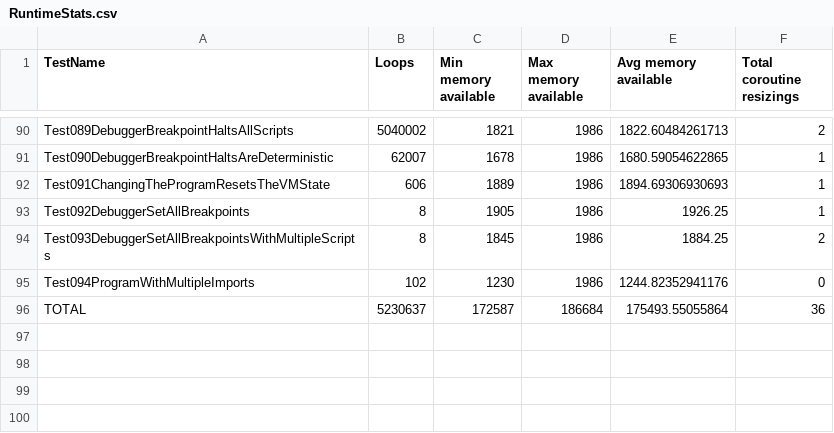
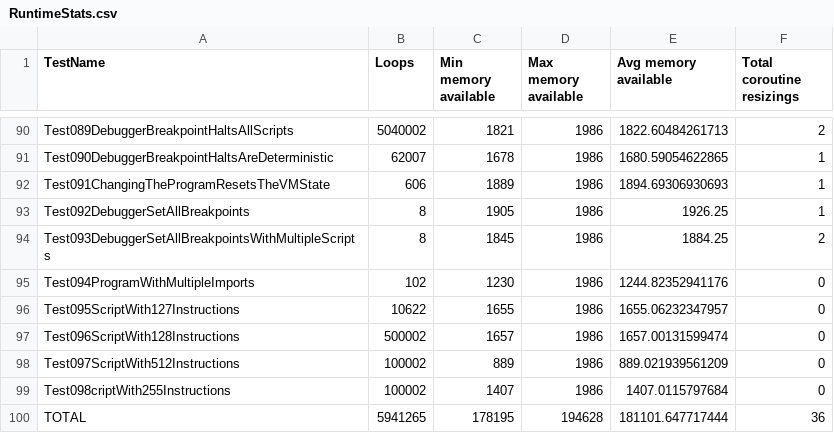
Before and after one commit to GIRA/PhysicalBits, a CSV file: c++/Simulator/SimulatorTest/TestFiles/RuntimeStats.csv, drawn as a sheet; only a part is shown, gaps mark what is left out.

Commit message:
Updated RuntimeStats

```diff
--- a/c++/Simulator/SimulatorTest/TestFiles/RuntimeStats.csv
+++ b/c++/Simulator/SimulatorTest/TestFiles/RuntimeStats.csv
@@ -95,2 +95,6 @@ Test093DebuggerSetAllBreakpointsWithMultipleScripts,8,1845,1986,1884.25,2
 Test094ProgramWithMultipleImports,102,1230,1986,1244.82352941176,0
-TOTAL,5230637,172587,186684,175493.55055864,36
+Test095ScriptWith127Instructions,10622,1655,1986,1655.06232347957,0
+Test096ScriptWith128Instructions,500002,1657,1986,1657.00131599474,0
+Test097ScriptWith512Instructions,100002,889,1986,889.021939561209,0
+Test098criptWith255Instructions,100002,1407,1986,1407.0115797684,0
+TOTAL,5941265,178195,194628,181101.647717444,36
```
